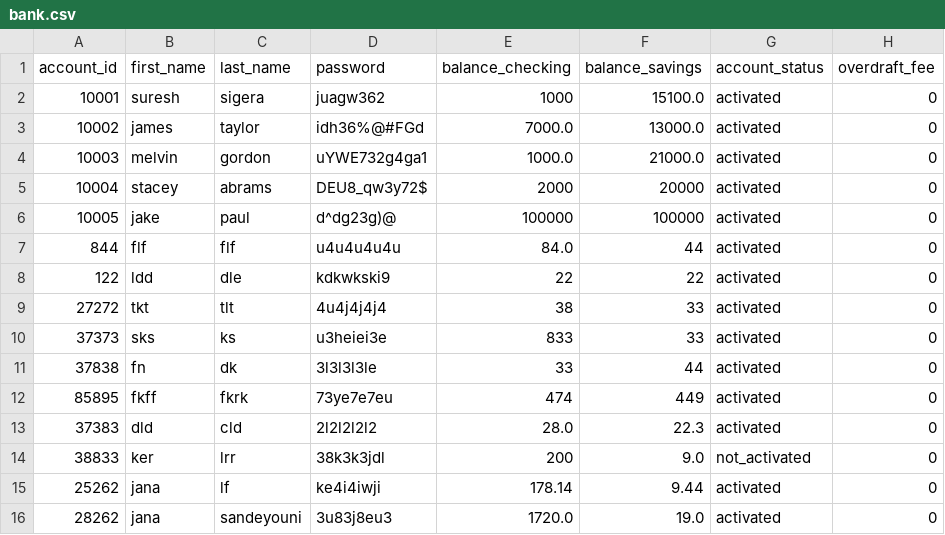
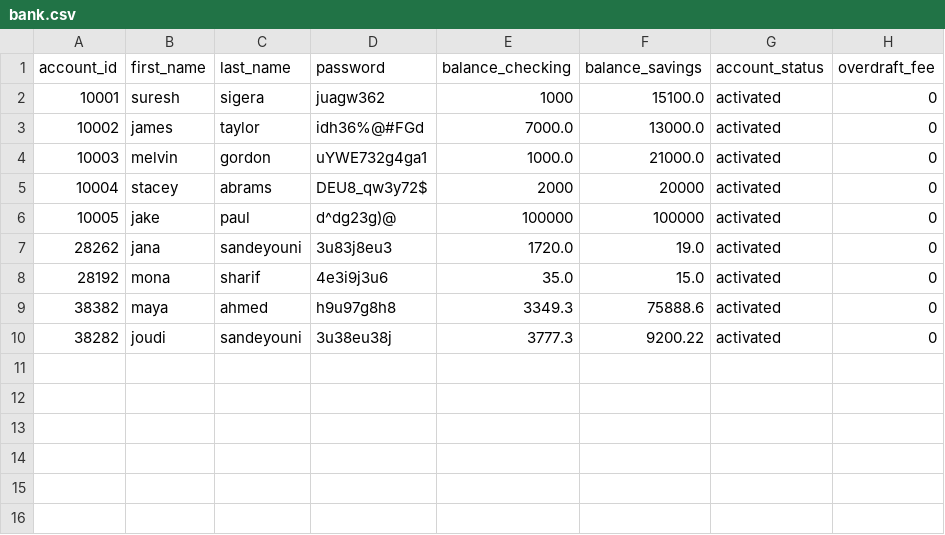
Before and after one commit to Jnoox/banking-project, a CSV file: bank.csv, drawn as a sheet; removed rows and columns are numbered as before the commit, all else as after; the diff names each change by its address in the sheet, - before the commit and + after, or states it on an @@ line.

```diff
--- a/bank.csv
+++ b/bank.csv
-row 7: 844 | flf | flf | u4u4u4u4u | 84.0 | 44 | activated | 0
-row 8: 122 | ldd | dle | kdkwkski9 | 22 | 22 | activated | 0
-row 9: 27272 | tkt | tlt | 4u4j4j4j4 | 38 | 33 | activated | 0
-row 10: 37373 | sks | ks | u3heiei3e | 833 | 33 | activated | 0
-row 11: 37838 | fn | dk | 3l3l3l3le | 33 | 44 | activated | 0
-row 12: 85895 | fkff | fkrk | 73ye7e7eu | 474 | 449 | activated | 0
-row 13: 37383 | dld | cld | 2l2l2l2l2 | 28.0 | 22.3 | activated | 0
-row 14: 38833 | ker | lrr | 38k3k3jdl | 200 | 9.0 | not_activated | 0
-row 15: 25262 | jana | lf | ke4i4iwji | 178.14 | 9.44 | activated | 0
+row 8: 28192 | mona | sharif | 4e3i9j3u6 | 35.0 | 15.0 | activated | 0
+row 9: 38382 | maya | ahmed | h9u97g8h8 | 3349.3 | 75888.6 | activated | 0
+row 10: 38282 | joudi | sandeyouni | 3u38eu38j | 3777.3 | 9200.22 | activated | 0
```
Also changed, not shown: 1 other file.
